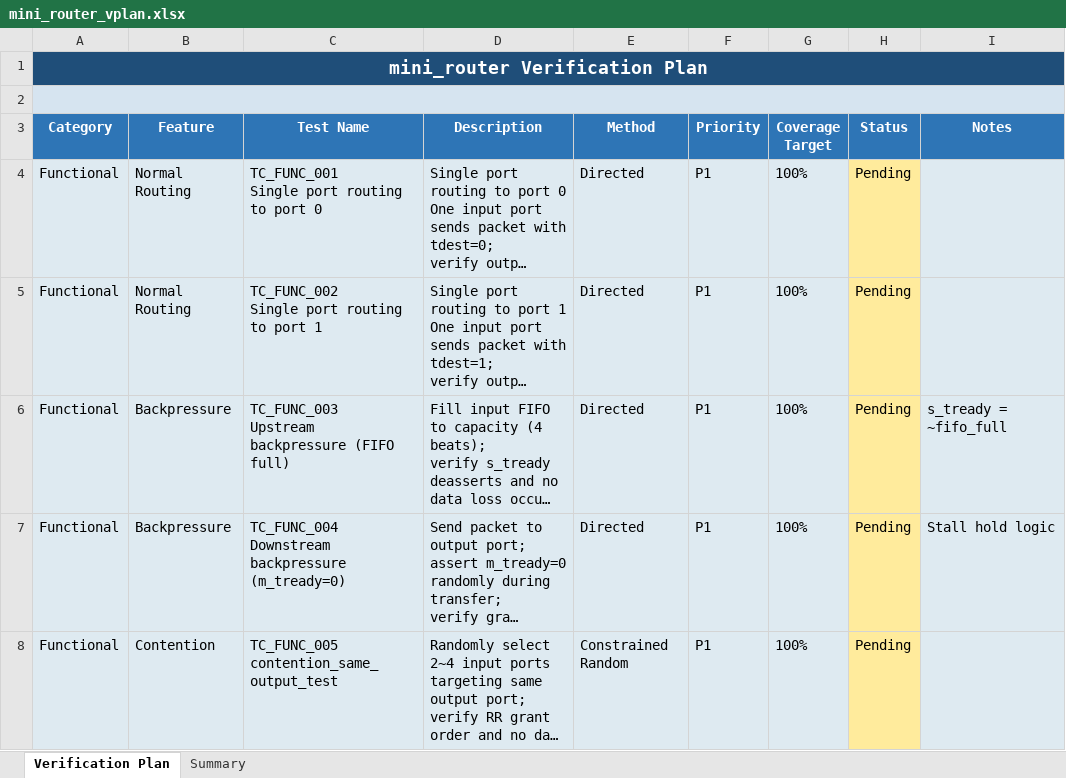
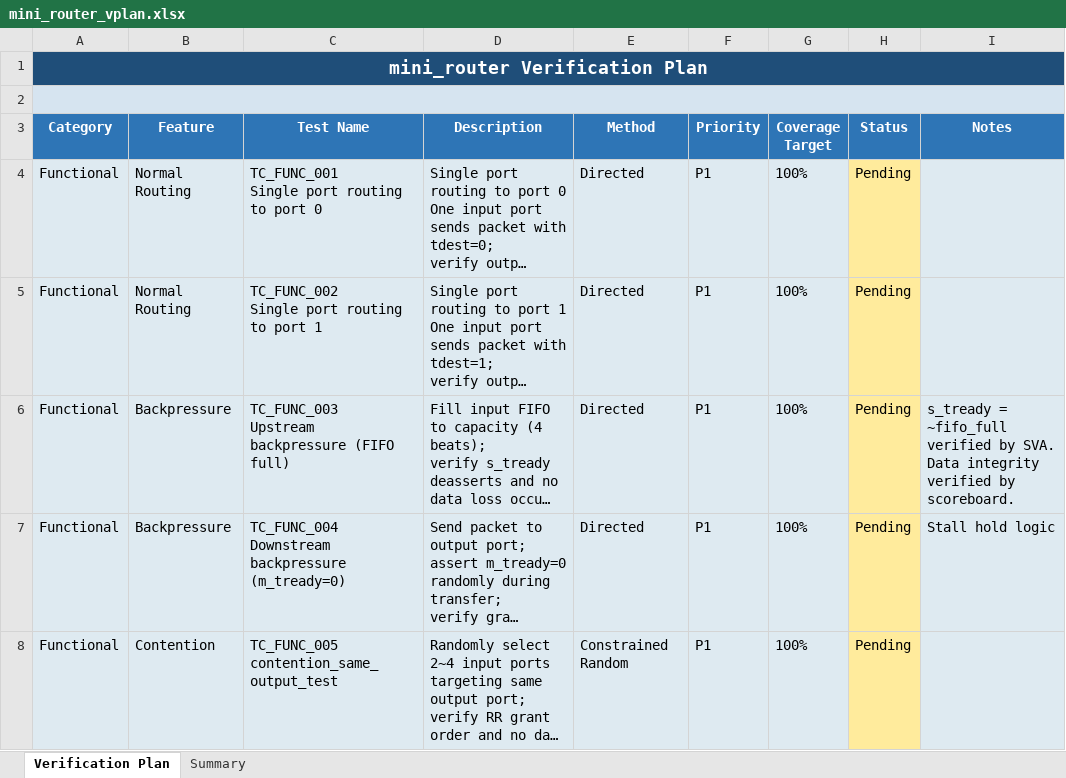
Before and after one commit to yooyonghwan111/mini-router, an Excel workbook: doc/Verification/mini_router_vplan.xlsx, sheet Verification Plan, drawn as a sheet; only a part is shown; long unchanged cells end in …; values as stored, in another font and other column widths than the file's, no borders; ↵ is a line break in a cell; the diff names each change by its address in the sheet, - before the commit and + after, or states it on an @@ line.

Commit message:
complete upstream_bp_test

```diff
--- a/doc/Verification/mini_router_vplan.xlsx (sheet Verification Plan)
+++ b/doc/Verification/mini_router_vplan.xlsx (sheet Verification Plan)
-I6 (Notes): …= ~fifo_full
+I6 (Notes): …= ~fifo_full verified by SVA. ↵ Data integrity verified by scoreboard.
```
Also changed, not shown: 5 other files.
